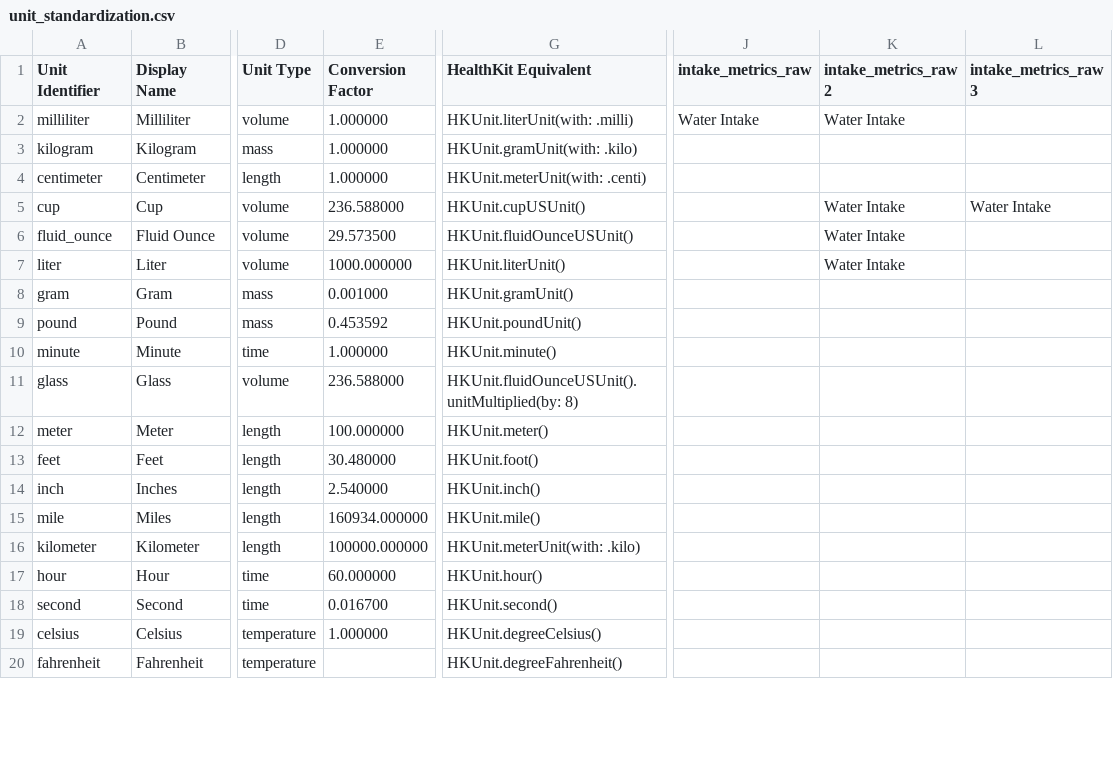
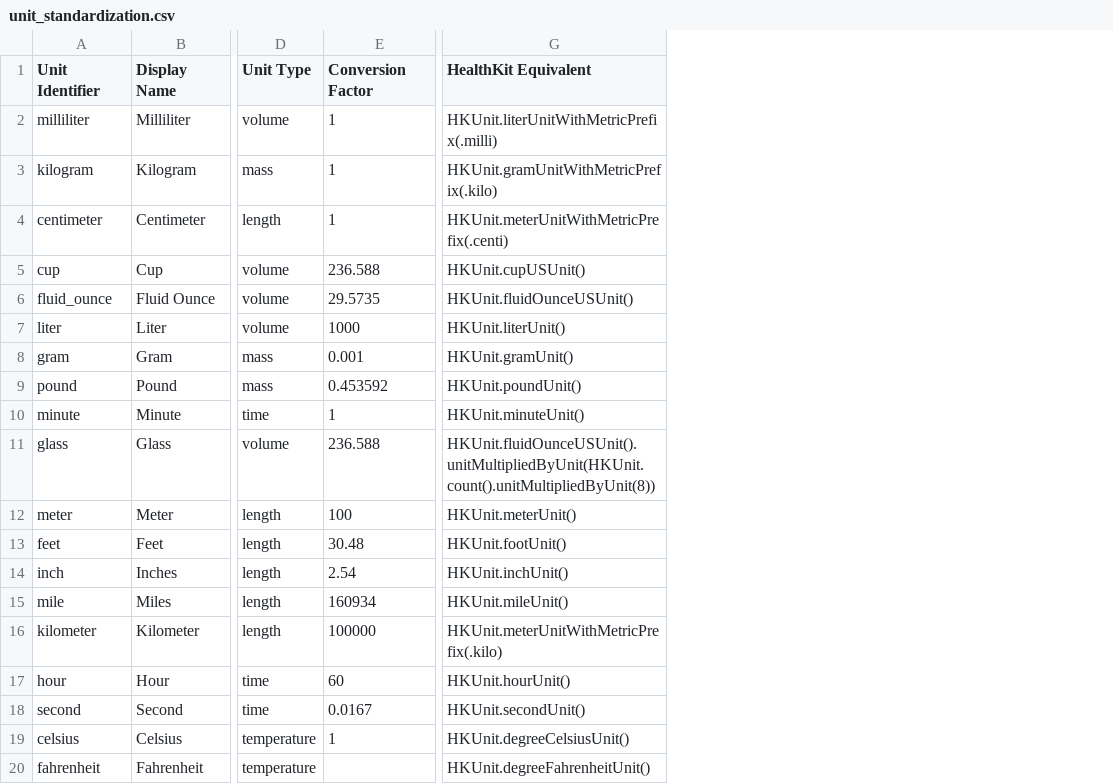
Before and after one commit to keegs-3/preliminary_data, a CSV file: src/ref_csv_files_airtable/unit_standardization.csv, drawn as a sheet; only a part is shown, gaps mark what is left out; the diff covers the shown part only; the diff names each change by its address in the sheet, - before the commit and + after, or states it on an @@ line.

```diff
--- a/src/ref_csv_files_airtable/unit_standardization.csv
+++ b/src/ref_csv_files_airtable/unit_standardization.csv
-column J (intake_metrics_raw), row 2: Water Intake
-column K (intake_metrics_raw 2), rows 2-7: Water Intake |  |  | Water Intake | Water Intake | Water Intake
-column L (intake_metrics_raw 3), row 5: Water Intake
-E2:E4 (Conversion Factor): 1.000000
+E2:E4 (Conversion Factor): 1
-G2 (HealthKit Equivalent): HKUnit.literUnit(with: .milli)
+G2 (HealthKit Equivalent): HKUnit.literUnitWithMetricPrefix(.milli)
-G3 (HealthKit Equivalent): HKUnit.gramUnit(with: .kilo)
+G3 (HealthKit Equivalent): HKUnit.gramUnitWithMetricPrefix(.kilo)
-G4 (HealthKit Equivalent): HKUnit.meterUnit(with: .centi)
+G4 (HealthKit Equivalent): HKUnit.meterUnitWithMetricPrefix(.centi)
-E5 (Conversion Factor): 236.588000
+E5 (Conversion Factor): 236.588
-E6 (Conversion Factor): 29.573500
+E6 (Conversion Factor): 29.5735
-E7 (Conversion Factor): 1000.000000
+E7 (Conversion Factor): 1000
-E8 (Conversion Factor): 0.001000
+E8 (Conversion Factor): 0.001
-E10 (Conversion Factor): 1.000000
+E10 (Conversion Factor): 1
-G10 (HealthKit Equivalent): HKUnit.minute()
+G10 (HealthKit Equivalent): HKUnit.minuteUnit()
-E11 (Conversion Factor): 236.588000
+E11 (Conversion Factor): 236.588
-G11 (HealthKit Equivalent): HKUnit.fluidOunceUSUnit().unitMultiplied(by: 8)
+G11 (HealthKit Equivalent): HKUnit.fluidOunceUSUnit().unitMultipliedByUnit(HKUnit.count().unitMultipliedByUnit(8))
-E12 (Conversion Factor): 100.000000
+E12 (Conversion Factor): 100
-G12 (HealthKit Equivalent): HKUnit.meter()
+G12 (HealthKit Equivalent): HKUnit.meterUnit()
-E13 (Conversion Factor): 30.480000
+E13 (Conversion Factor): 30.48
-G13 (HealthKit Equivalent): HKUnit.foot()
+G13 (HealthKit Equivalent): HKUnit.footUnit()
-E14 (Conversion Factor): 2.540000
+E14 (Conversion Factor): 2.54
-G14 (HealthKit Equivalent): HKUnit.inch()
+G14 (HealthKit Equivalent): HKUnit.inchUnit()
-E15 (Conversion Factor): 160934.000000
+E15 (Conversion Factor): 160934
-G15 (HealthKit Equivalent): HKUnit.mile()
+G15 (HealthKit Equivalent): HKUnit.mileUnit()
-E16 (Conversion Factor): 100000.000000
+E16 (Conversion Factor): 100000
-G16 (HealthKit Equivalent): HKUnit.meterUnit(with: .kilo)
+G16 (HealthKit Equivalent): HKUnit.meterUnitWithMetricPrefix(.kilo)
-E17 (Conversion Factor): 60.000000
+E17 (Conversion Factor): 60
-G17 (HealthKit Equivalent): HKUnit.hour()
+G17 (HealthKit Equivalent): HKUnit.hourUnit()
-E18 (Conversion Factor): 0.016700
+E18 (Conversion Factor): 0.0167
-G18 (HealthKit Equivalent): HKUnit.second()
+G18 (HealthKit Equivalent): HKUnit.secondUnit()
-E19 (Conversion Factor): 1.000000
+E19 (Conversion Factor): 1
-G19 (HealthKit Equivalent): HKUnit.degreeCelsius()
+G19 (HealthKit Equivalent): HKUnit.degreeCelsiusUnit()
-G20 (HealthKit Equivalent): HKUnit.degreeFahrenheit()
+G20 (HealthKit Equivalent): HKUnit.degreeFahrenheitUnit()
```
Also changed, not shown: 21 edited cells elsewhere in this file, src/ref_csv_files_airtable/metric_types_v3.csv, 6 other files.
